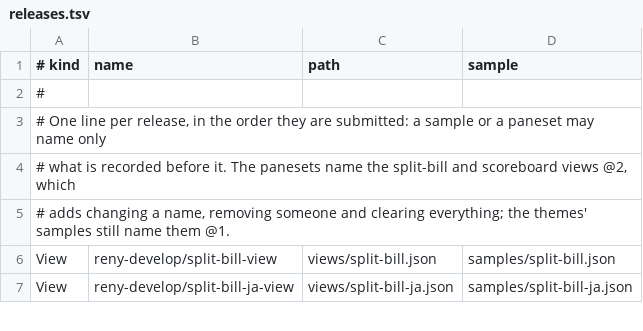
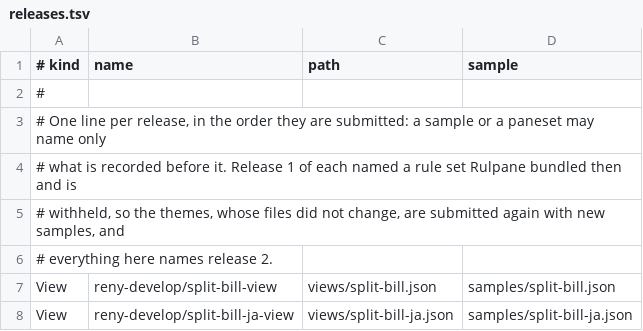
Before and after one commit to reny-develop/Rulpane.Panes, a TSV file: releases.tsv, drawn as a sheet; only a part is shown.

```diff
--- a/releases.tsv
+++ b/releases.tsv
@@ -3,4 +3,5 @@
 # One line per release, in the order they are submitted: a sample or a paneset may name only
-# what is recorded before it. The panesets name the split-bill and scoreboard views @2, which
-# adds changing a name, removing someone and clearing everything; the themes' samples still name them @1.
+# what is recorded before it. Release 1 of each named a rule set Rulpane bundled then and is
+# withheld, so the themes, whose files did not change, are submitted again with new samples, and
+# everything here names release 2.
 View	reny-develop/split-bill-view	views/split-bill.json	samples/split-bill.json
```
Also changed, not shown: 39 other files.
